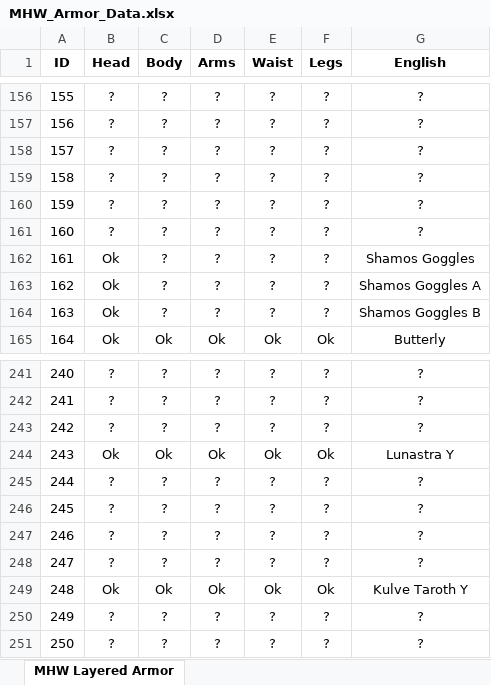
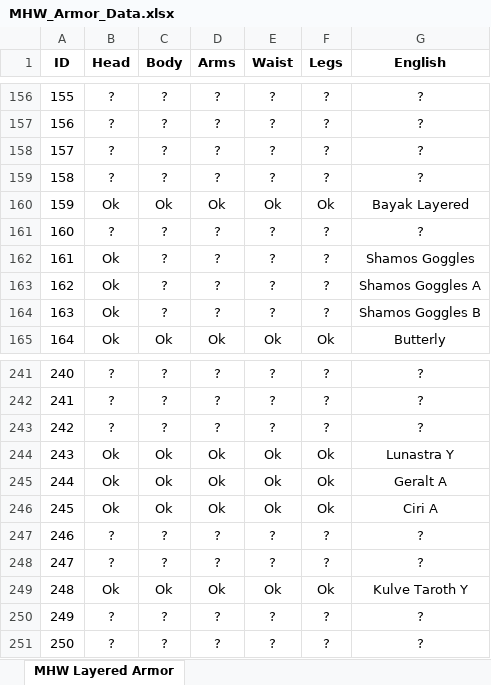
Before and after one commit to alcros33/MHW-Costume-Armor, an Excel workbook: scripts/MHW_Armor_Data.xlsx, sheet MHW Layered Armor, drawn as a sheet; only a part is shown, gaps mark what is left out; values as stored, in another font and other column widths than the file's, no borders; the diff names each change by its address in the sheet, - before the commit and + after, or states it on an @@ line.

Commit message:
Changed to own filesystem, added armors

```diff
--- a/scripts/MHW_Armor_Data.xlsx (sheet MHW Layered Armor)
+++ b/scripts/MHW_Armor_Data.xlsx (sheet MHW Layered Armor)
-B160 (Head): ?
+B160 (Head): Ok
-C160 (Body): ?
+C160 (Body): Ok
-D160 (Arms): ?
+D160 (Arms): Ok
-E160 (Waist): ?
+E160 (Waist): Ok
-F160 (Legs): ?
+F160 (Legs): Ok
-G160 (English): ?
+G160 (English): Bayak Layered
-B245:B246 (Head): ?
+B245:B246 (Head): Ok
-C245:C246 (Body): ?
+C245:C246 (Body): Ok
-D245:D246 (Arms): ?
+D245:D246 (Arms): Ok
-E245:E246 (Waist): ?
+E245:E246 (Waist): Ok
-F245:F246 (Legs): ?
+F245:F246 (Legs): Ok
-G245 (English): ?
+G245 (English): Geralt A
-G246 (English): ?
+G246 (English): Ciri A
```
Also changed, not shown: 14 other files.
